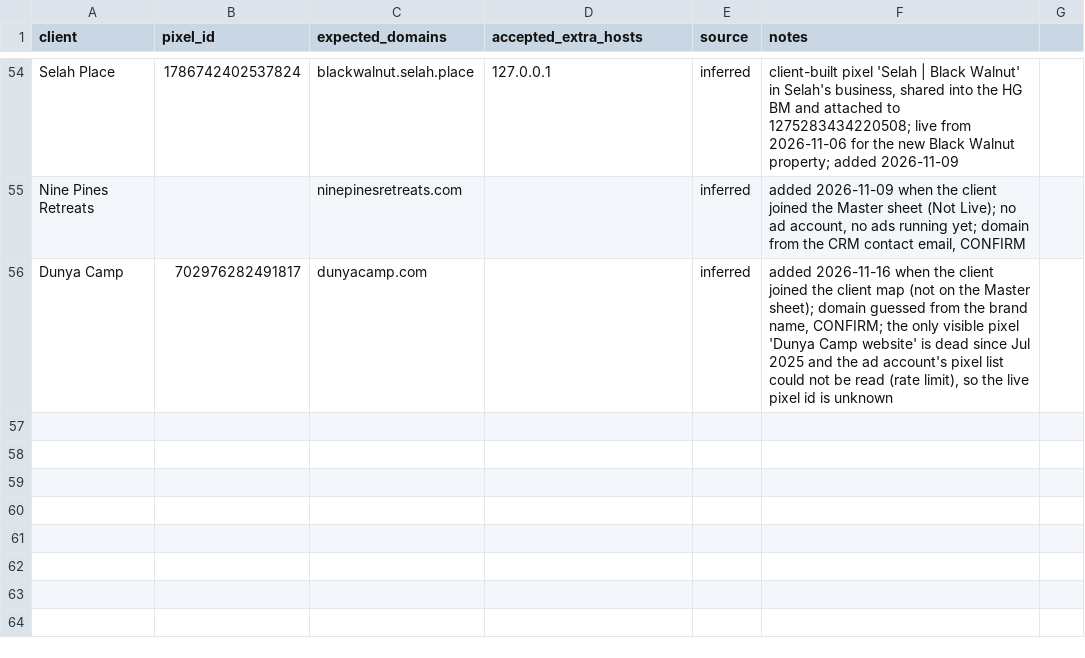
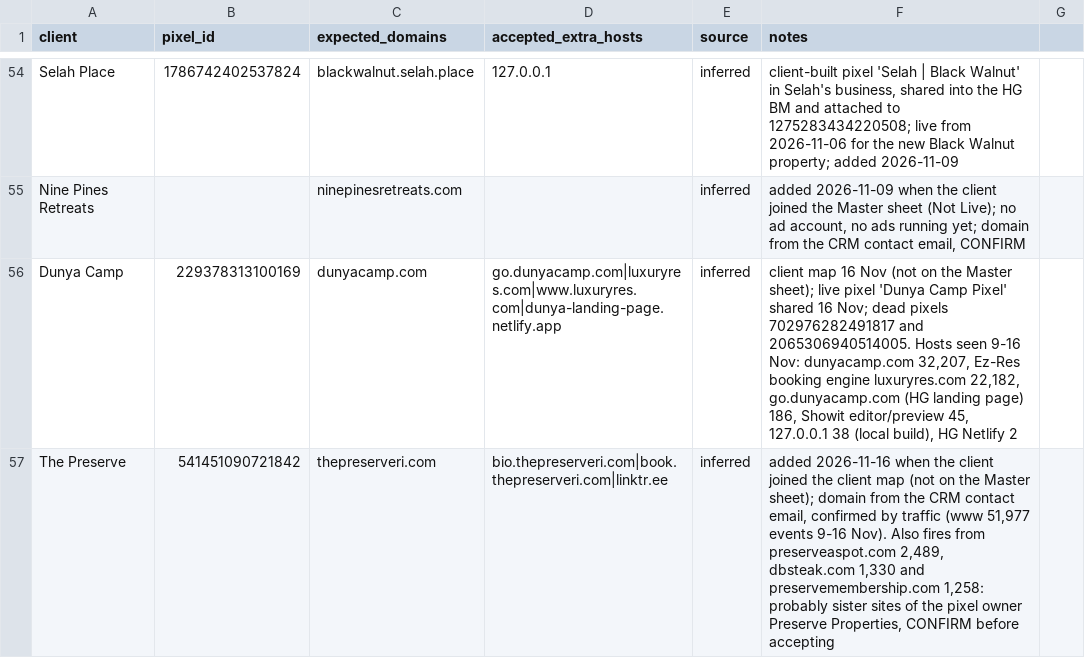
Before and after one commit to hiddengem-webteam/ads-roi-dashboard, a CSV file: weekly/Meta Pixel Reviews/expected-domains.csv, drawn as a sheet; only a part is shown, gaps mark what is left out.

```diff
--- a/weekly/Meta Pixel Reviews/expected-domains.csv
+++ b/weekly/Meta Pixel Reviews/expected-domains.csv
@@ -55,2 +55,3 @@ Selah Place,1786742402537824,blackwalnut.selah.place,127.0.0.1,inferred,"client-
 Nine Pines Retreats,,ninepinesretreats.com,,inferred,"added 2026-11-09 when the client joined the Master sheet (Not Live); no ad account, no ads running yet; domain from the CRM contact email, CONFIRM"
-Dunya Camp,702976282491817,dunyacamp.com,,inferred,"added 2026-11-16 when the client joined the client map (not on the Master sheet); domain guessed from the brand name, CONFIRM; the only visible pixel 'Dunya Camp website' is dead since Jul 2025 and the ad account's pixel list could not be read (rate limit), so the live pixel id is unknown"
+Dunya Camp,229378313100169,dunyacamp.com,go.dunyacamp.com|luxuryres.com|www.luxuryres.com|dunya-landing-page.netlify.app,inferred,"client map 16 Nov (not on the Master sheet); live pixel 'Dunya Camp Pixel' shared 16 Nov; dead pixels 702976282491817 and 2065306940514005. Hosts seen 9-16 Nov: dunyacamp.com 32,207, Ez-Res booking engine luxuryres.com 22,182, go.dunyacamp.com (HG landing page) 186, Showit editor/preview 45, 127.0.0.1 38 (local build), HG Netlify 2"
+The Preserve,541451090721842,thepreserveri.com,bio.thepreserveri.com|book.thepreserveri.com|linktr.ee,inferred,"added 2026-11-16 when the client joined the client map (not on the Master sheet); domain from the CRM contact email, confirmed by traffic (www 51,977 events 9-16 Nov). Also fires from preserveaspot.com 2,489, dbsteak.com 1,330 and preservemembership.com 1,258: probably sister sites of the pixel owner Preserve Properties, CONFIRM before accepting"
```
Also changed, not shown: weekly/Ad Spends Checks/Weekly Checks/2026-11-16-ad-spend-check.csv, weekly/Client Benchmark Reviews (advanced setups)/Weekly Checks/2026-11-16-client-benchmark.csv, 21 other files.
